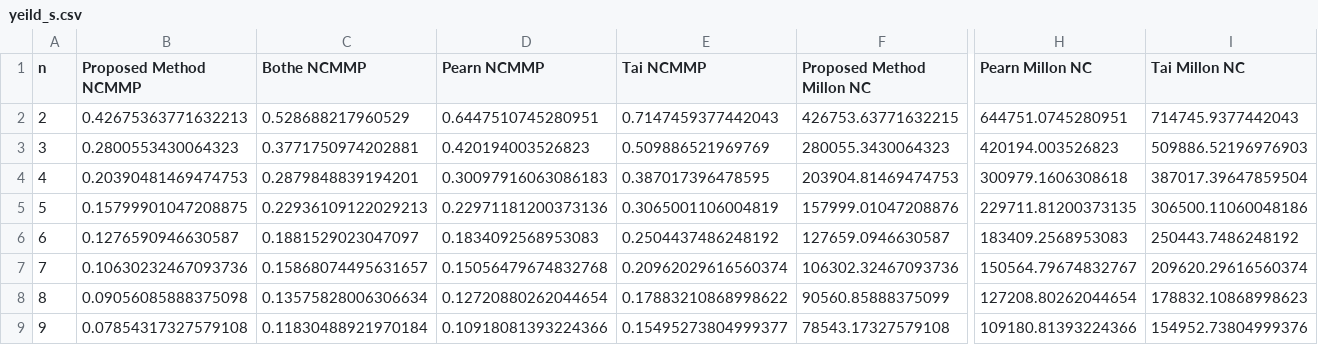
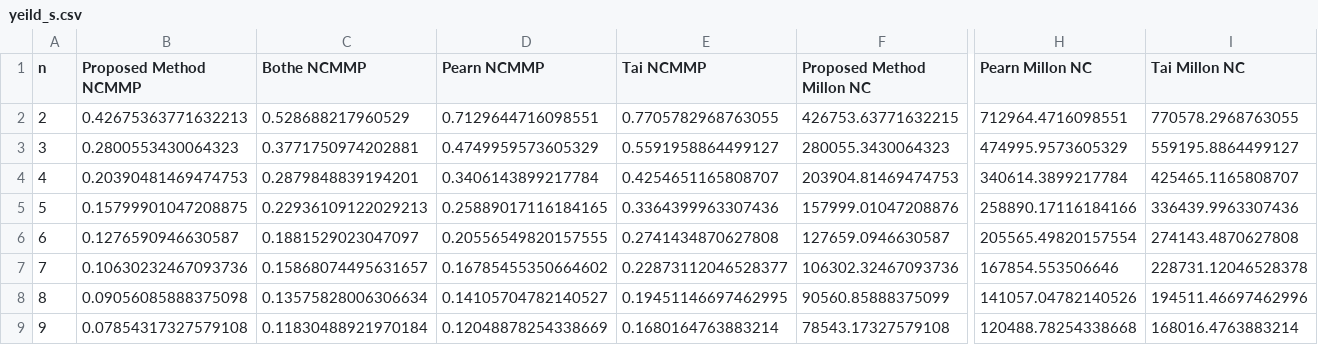
Before and after one commit to happyPydog/pci_dynamic_process, a CSV file: example_result/yeild_s.csv, drawn as a sheet; only a part is shown, gaps mark what is left out; the diff covers the shown part only; the diff names each change by its address in the sheet, - before the commit and + after, or states it on an @@ line.

```diff
--- a/example_result/yeild_s.csv
+++ b/example_result/yeild_s.csv
-D2 (Pearn NCMMP): 0.6447510745280951
+D2 (Pearn NCMMP): 0.7129644716098551
-E2 (Tai NCMMP): 0.7147459377442043
+E2 (Tai NCMMP): 0.7705782968763055
-H2 (Pearn Millon NC): 644751.0745280951
+H2 (Pearn Millon NC): 712964.4716098551
-I2 (Tai Millon NC): 714745.9377442043
+I2 (Tai Millon NC): 770578.2968763055
-D3 (Pearn NCMMP): 0.420194003526823
+D3 (Pearn NCMMP): 0.4749959573605329
-E3 (Tai NCMMP): 0.509886521969769
+E3 (Tai NCMMP): 0.5591958864499127
-H3 (Pearn Millon NC): 420194.003526823
+H3 (Pearn Millon NC): 474995.9573605329
-I3 (Tai Millon NC): 509886.52196976903
+I3 (Tai Millon NC): 559195.8864499127
-D4 (Pearn NCMMP): 0.30097916063086183
+D4 (Pearn NCMMP): 0.3406143899217784
-E4 (Tai NCMMP): 0.387017396478595
+E4 (Tai NCMMP): 0.4254651165808707
-H4 (Pearn Millon NC): 300979.1606308618
+H4 (Pearn Millon NC): 340614.3899217784
-I4 (Tai Millon NC): 387017.39647859504
+I4 (Tai Millon NC): 425465.1165808707
-D5 (Pearn NCMMP): 0.22971181200373136
+D5 (Pearn NCMMP): 0.25889017116184165
-E5 (Tai NCMMP): 0.3065001106004819
+E5 (Tai NCMMP): 0.3364399963307436
-H5 (Pearn Millon NC): 229711.81200373135
+H5 (Pearn Millon NC): 258890.17116184166
-I5 (Tai Millon NC): 306500.11060048186
+I5 (Tai Millon NC): 336439.9963307436
-D6 (Pearn NCMMP): 0.1834092568953083
+D6 (Pearn NCMMP): 0.20556549820157555
-E6 (Tai NCMMP): 0.2504437486248192
+E6 (Tai NCMMP): 0.2741434870627808
-H6 (Pearn Millon NC): 183409.2568953083
+H6 (Pearn Millon NC): 205565.49820157554
-I6 (Tai Millon NC): 250443.7486248192
+I6 (Tai Millon NC): 274143.4870627808
-D7 (Pearn NCMMP): 0.15056479674832768
+D7 (Pearn NCMMP): 0.16785455350664602
-E7 (Tai NCMMP): 0.20962029616560374
+E7 (Tai NCMMP): 0.22873112046528377
-H7 (Pearn Millon NC): 150564.79674832767
+H7 (Pearn Millon NC): 167854.553506646
-I7 (Tai Millon NC): 209620.29616560374
+I7 (Tai Millon NC): 228731.12046528378
-D8 (Pearn NCMMP): 0.12720880262044654
+D8 (Pearn NCMMP): 0.14105704782140527
-E8 (Tai NCMMP): 0.17883210868998622
+E8 (Tai NCMMP): 0.19451146697462995
-H8 (Pearn Millon NC): 127208.80262044654
+H8 (Pearn Millon NC): 141057.04782140526
-I8 (Tai Millon NC): 178832.10868998623
+I8 (Tai Millon NC): 194511.46697462996
-D9 (Pearn NCMMP): 0.10918081393224366
+D9 (Pearn NCMMP): 0.12048878254338669
-E9 (Tai NCMMP): 0.15495273804999377
+E9 (Tai NCMMP): 0.1680164763883214
-H9 (Pearn Millon NC): 109180.81393224366
+H9 (Pearn Millon NC): 120488.78254338668
-I9 (Tai Millon NC): 154952.73804999376
+I9 (Tai Millon NC): 168016.4763883214
```
Also changed, not shown: 84 edited cells elsewhere in this file, csv/previous_cpk_s.csv, csv/proposed_cpk_s.csv, 22 other files.
